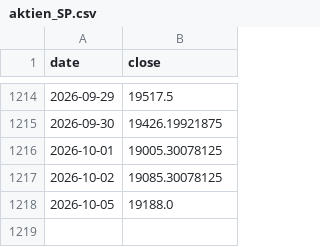
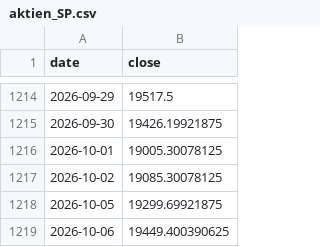
Before and after one commit to marcschaefer5/laenderrisiko-monitor, a CSV file: daten/aktien_SP.csv, drawn as a sheet; only a part is shown, gaps mark what is left out.

```diff
--- a/daten/aktien_SP.csv
+++ b/daten/aktien_SP.csv
@@ -1217,2 +1217,3 @@ date;close
 2026-10-02;19085.30078125
-2026-10-05;19188.0
+2026-10-05;19299.69921875
+2026-10-06;19449.400390625
```
Also changed, not shown: daten/aktien_MY.csv, daten/fx_IN.csv, 30 other files.
